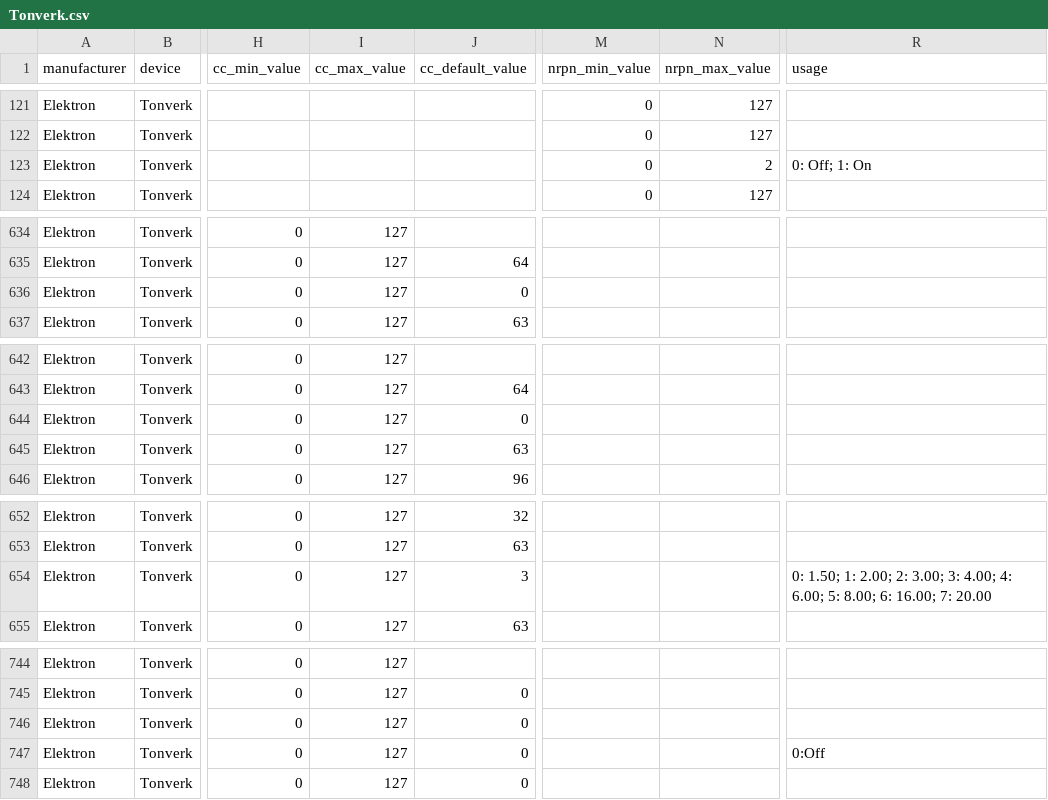
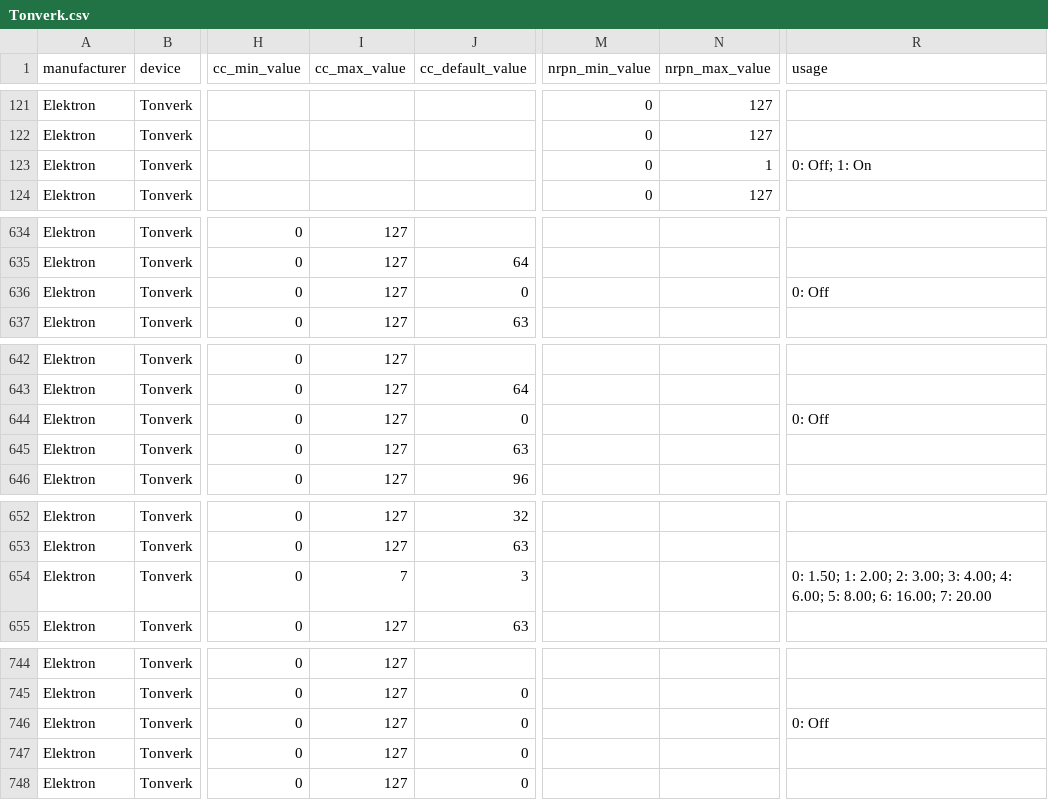
Before and after one commit to jorisroling/midi-guide-definitions, a CSV file: Elektron/Tonverk.csv, drawn as a sheet; only a part is shown, gaps mark what is left out; the diff covers the shown part only; the diff names each change by its address in the sheet, - before the commit and + after, or states it on an @@ line.

```diff
--- a/Elektron/Tonverk.csv
+++ b/Elektron/Tonverk.csv
-N123 (nrpn_max_value): 2
+N123 (nrpn_max_value): 1
-R636 (usage): (empty)
+R636 (usage): 0: Off
-R644 (usage): (empty)
+R644 (usage): 0: Off
-I654 (cc_max_value): 127
+I654 (cc_max_value): 7
-R746 (usage): (empty)
+R746 (usage): 0: Off
-R747 (usage): 0:Off
+R747 (usage): (empty)
```
Also changed, not shown: 2 edited cells elsewhere in this file.
